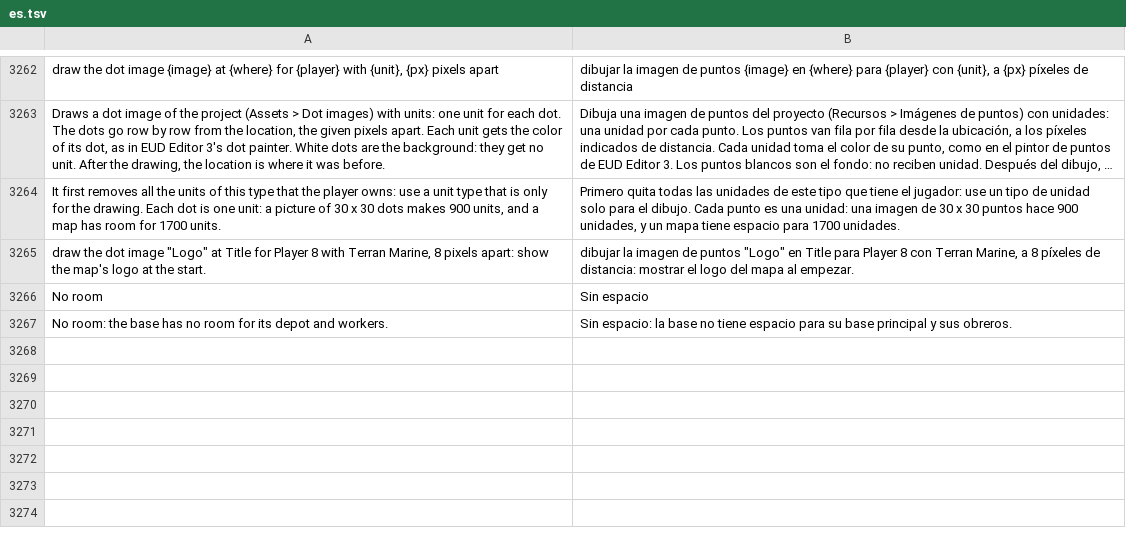
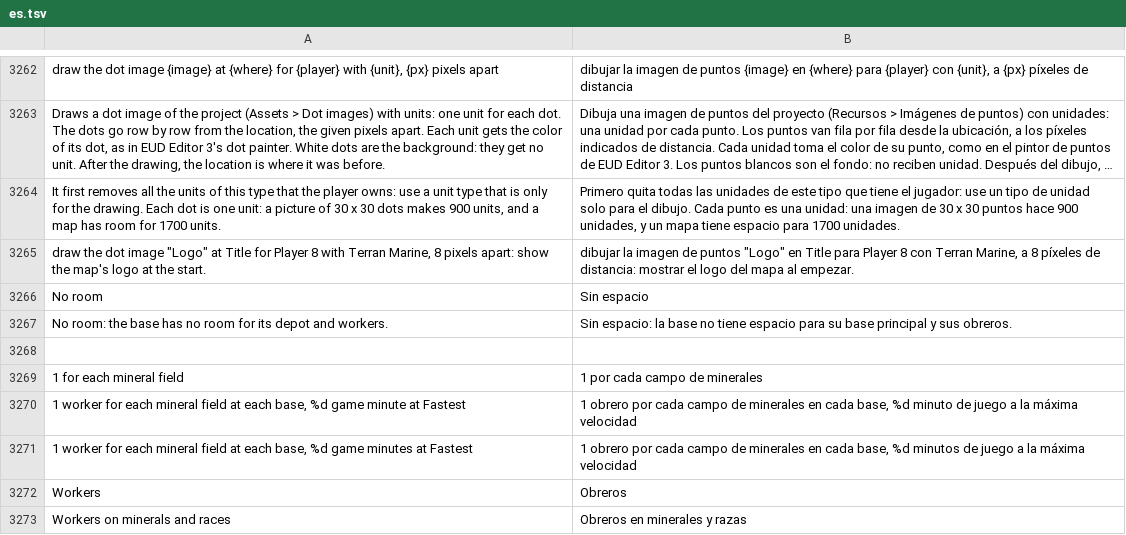
Before and after one commit to stardraft-editor/stardraft, a TSV file: apps/editor/res/lang/es.tsv, drawn as a sheet; only a part is shown, gaps mark what is left out; long unchanged cells end in ….

```diff
--- a/apps/editor/res/lang/es.tsv
+++ b/apps/editor/res/lang/es.tsv
@@ -3267 +3267,7 @@ No room	Sin espacio
 No room: the base has no room for its depot and workers.	Sin espacio: la base no tiene espacio para su base principal y sus obreros.
+
+1 for each mineral field	1 por cada campo de minerales
+1 worker for each mineral field at each base, %d game minute at Fastest	1 obrero por cada campo de minerales en cada base, %d minuto de juego a la máxima velocidad
+1 worker for each mineral field at each base, %d game minutes at Fastest	1 obrero por cada campo de minerales en cada base, %d minutos de juego a la máxima velocidad
+Workers	Obreros
+Workers on minerals and races	Obreros en minerales y razas
```
Also changed, not shown: apps/editor/res/lang/fr.tsv, apps/editor/res/lang/ko.tsv, 12 other files.
